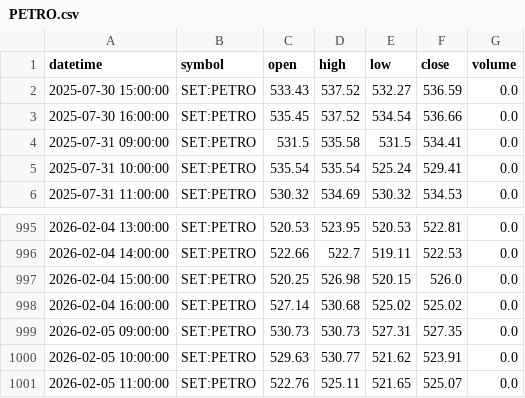
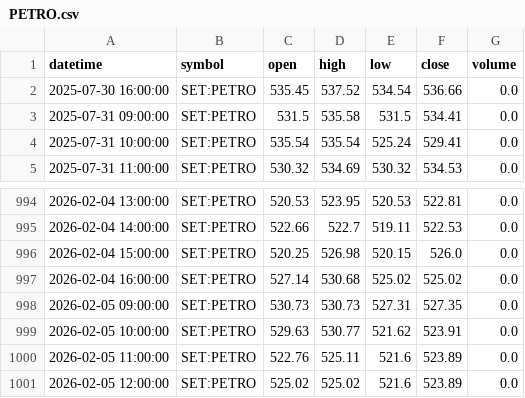
Before and after one commit to FameIllusionMaya/Relative_Rotation_Graph, a CSV file: data/1h/PETRO.csv, drawn as a sheet; only a part is shown, gaps mark what is left out.

```diff
--- a/data/1h/PETRO.csv
+++ b/data/1h/PETRO.csv
@@ -1,3 +1,2 @@
 datetime,symbol,open,high,low,close,volume
-2025-07-30 15:00:00,SET:PETRO,533.43,537.52,532.27,536.59,0.0
 2025-07-30 16:00:00,SET:PETRO,535.45,537.52,534.54,536.66,0.0
@@ -1000,2 +999,3 @@ datetime,symbol,open,high,low,close,volume
 2026-02-05 10:00:00,SET:PETRO,529.63,530.77,521.62,523.91,0.0
-2026-02-05 11:00:00,SET:PETRO,522.76,525.11,521.65,525.07,0.0
+2026-02-05 11:00:00,SET:PETRO,522.76,525.11,521.6,523.89,0.0
+2026-02-05 12:00:00,SET:PETRO,525.02,525.02,521.6,523.89,0.0
```
Also changed, not shown: data/1h/CONS.csv, data/1h/ENERG.csv, 24 other files.
